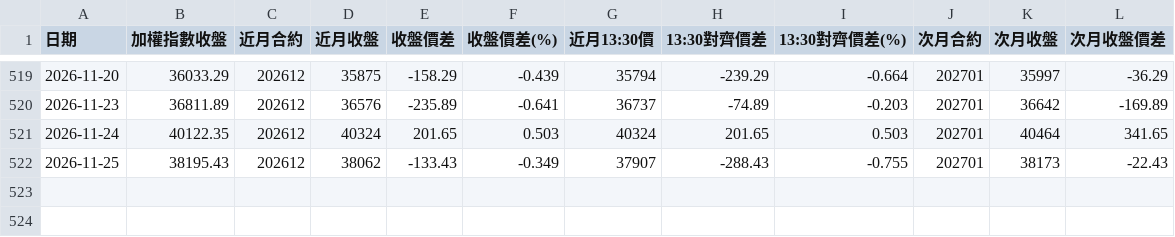
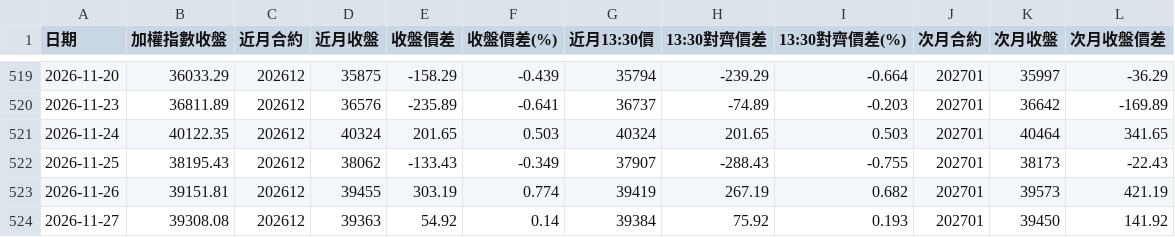
Before and after one commit to optoptoptopt/taiwan-futures-daily, a CSV file: data/basis_daily.csv, drawn as a sheet; only a part is shown, gaps mark what is left out; the diff names each change by its address in the sheet, - before the commit and + after, or states it on an @@ line.

```diff
--- a/data/basis_daily.csv
+++ b/data/basis_daily.csv
+row 523: 2026-11-26 | 39151.81 | 202612 | 39455 | 303.19 | 0.774 | 39419 | 267.19 | 0.682 | 202701 | 39573 | 421.19
+row 524: 2026-11-27 | 39308.08 | 202612 | 39363 | 54.92 | 0.14 | 39384 | 75.92 | 0.193 | 202701 | 39450 | 141.92
```
Also changed, not shown: data/chips_daily.csv.
